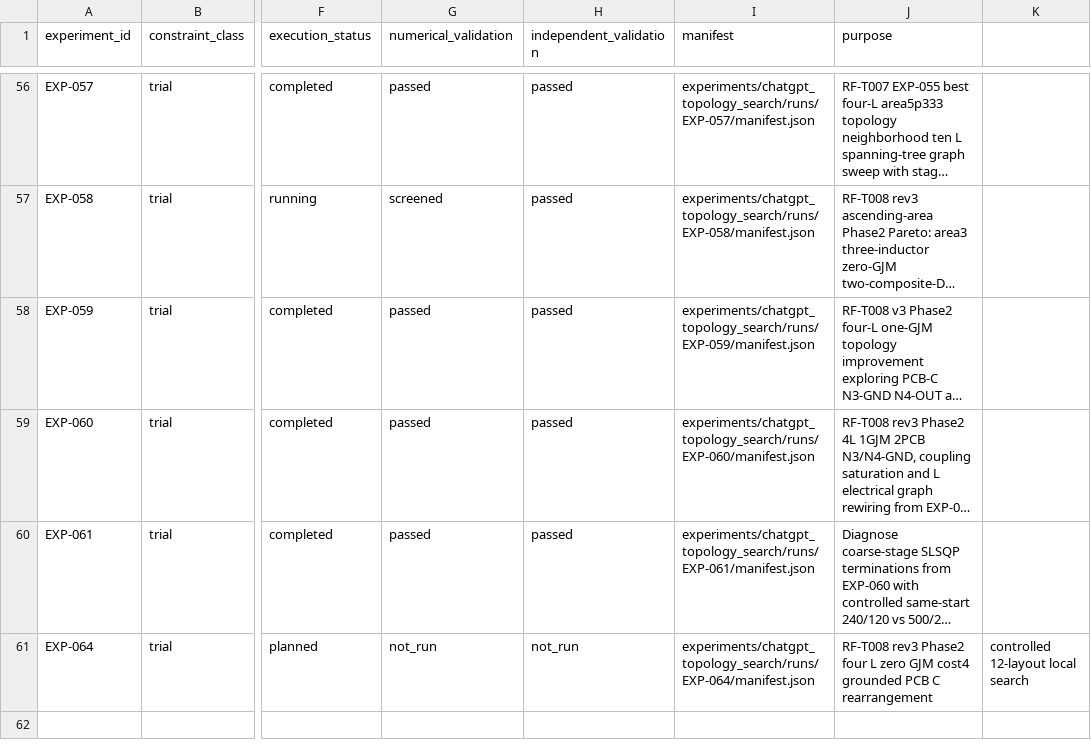
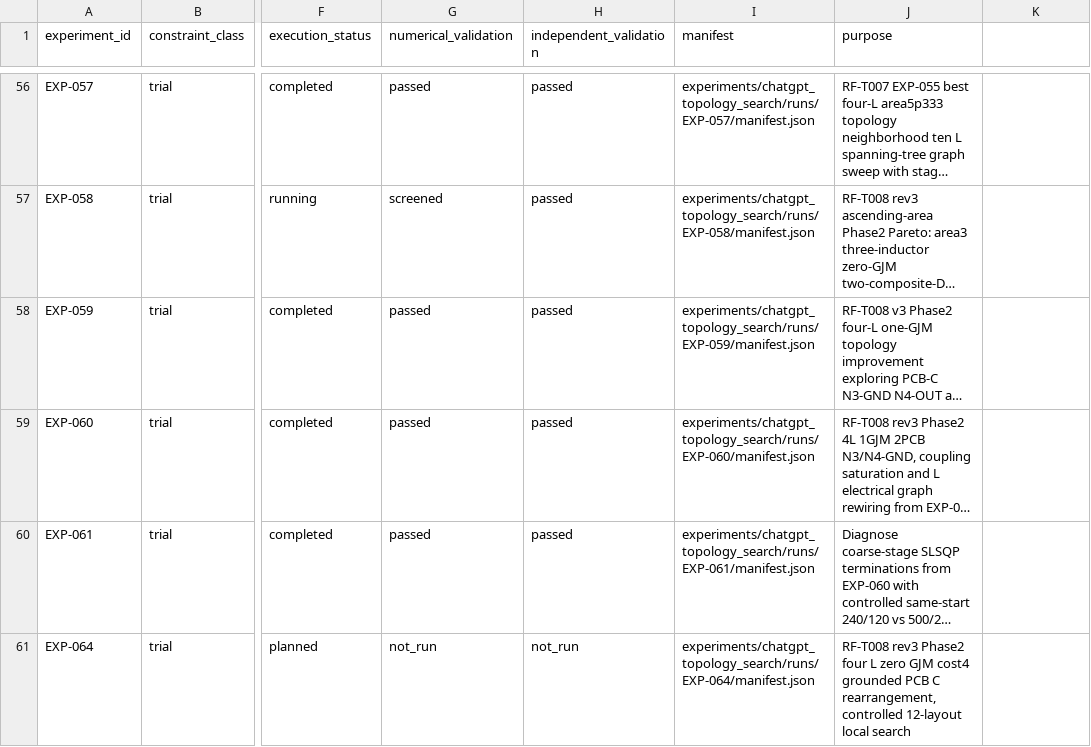
Before and after one commit to miyabimm/reconfigurable-rf-lpf-research, a CSV file: data/experiment_index.csv, drawn as a sheet; only a part is shown, gaps mark what is left out; long unchanged cells end in …; the diff names each change by its address in the sheet, - before the commit and + after, or states it on an @@ line.

Commit message:
EXP-064: quote comma in purpose field to retain strict derived CSV index

```diff
--- a/data/experiment_index.csv
+++ b/data/experiment_index.csv
-J61 (purpose): …PCB C rearrangement
+J61 (purpose): …PCB C rearrangement, controlled 12-layout local search
-K61: controlled 12-layout local search
+K61: (empty)
```
